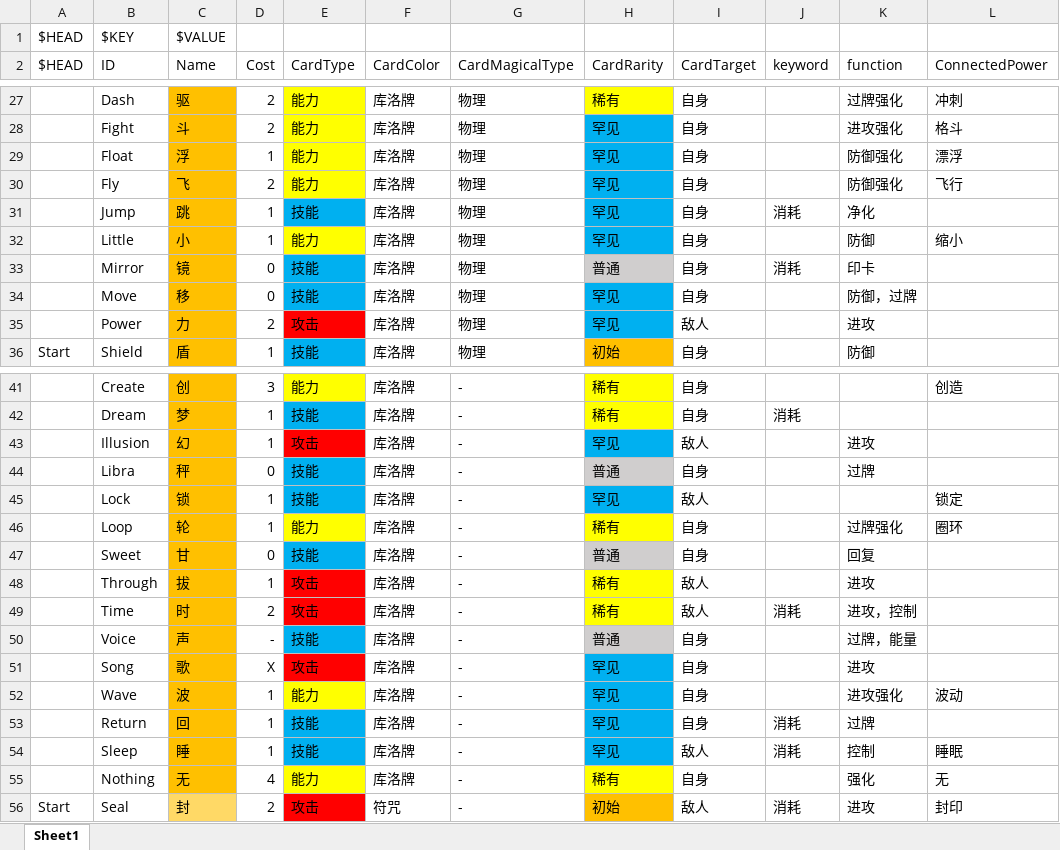
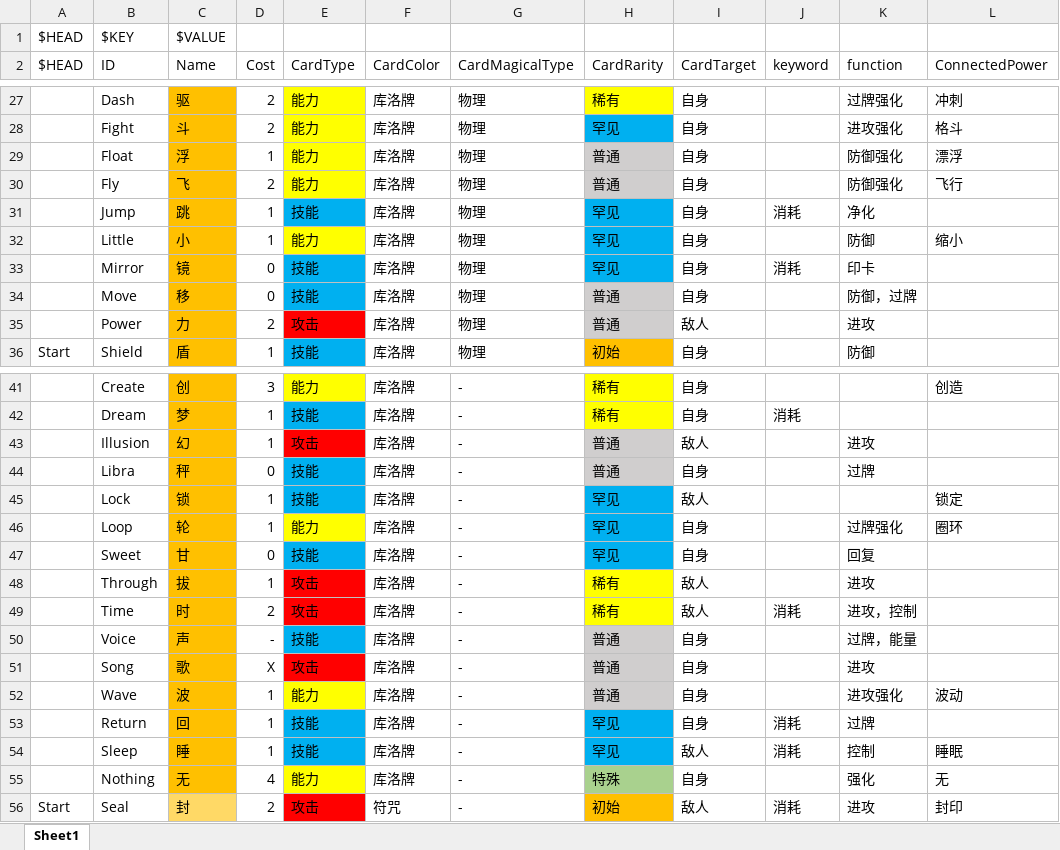
Before and after one commit to tuzishu/KinomotoSakuraMod, an Excel workbook: Excel/Cards.xlsx, sheet Sheet1, drawn as a sheet; only a part is shown, gaps mark what is left out; values as stored, in another font and other column widths than the file's, no borders; the diff covers the shown part only; the diff names each change by its address in the sheet, - before the commit and + after, or states it on an @@ line.

```diff
--- a/Excel/Cards.xlsx (sheet Sheet1)
+++ b/Excel/Cards.xlsx (sheet Sheet1)
-H29:H30 (CardRarity): 罕见
+H29:H30 (CardRarity): 普通
-H29:H30 fill: #00B0F0
+H29:H30 fill: #D0CECE
-H33 (CardRarity): 普通
+H33 (CardRarity): 罕见
-H33 fill: #D0CECE
+H33 fill: #00B0F0
-H34:H35 (CardRarity): 罕见
+H34:H35 (CardRarity): 普通
-H34:H35 fill: #00B0F0
+H34:H35 fill: #D0CECE
-H43 (CardRarity): 罕见
+H43 (CardRarity): 普通
-H43 fill: #00B0F0
+H43 fill: #D0CECE
-H46 (CardRarity): 稀有
+H46 (CardRarity): 罕见
-H46 fill: #FFFF00
+H46 fill: #00B0F0
-H47 (CardRarity): 普通
+H47 (CardRarity): 罕见
-H47 fill: #D0CECE
+H47 fill: #00B0F0
-H51:H52 (CardRarity): 罕见
+H51:H52 (CardRarity): 普通
-H51:H52 fill: #00B0F0
+H51:H52 fill: #D0CECE
-H55 (CardRarity): 稀有
+H55 (CardRarity): 特殊
-H55 fill: #FFFF00
+H55 fill: #A9D18E
```
Also changed, not shown: 55 edited cells and cell formats elsewhere in this sheet, 11 other files.
